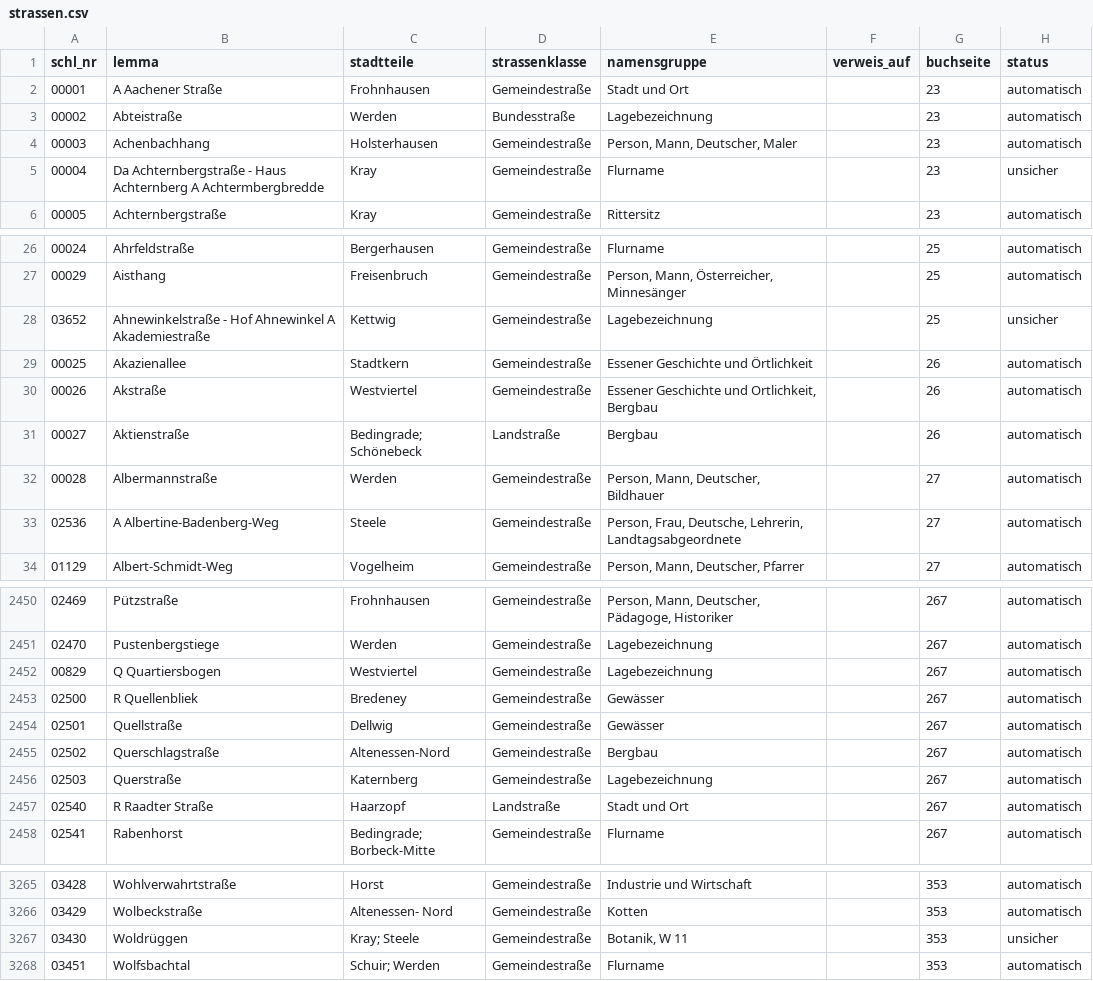
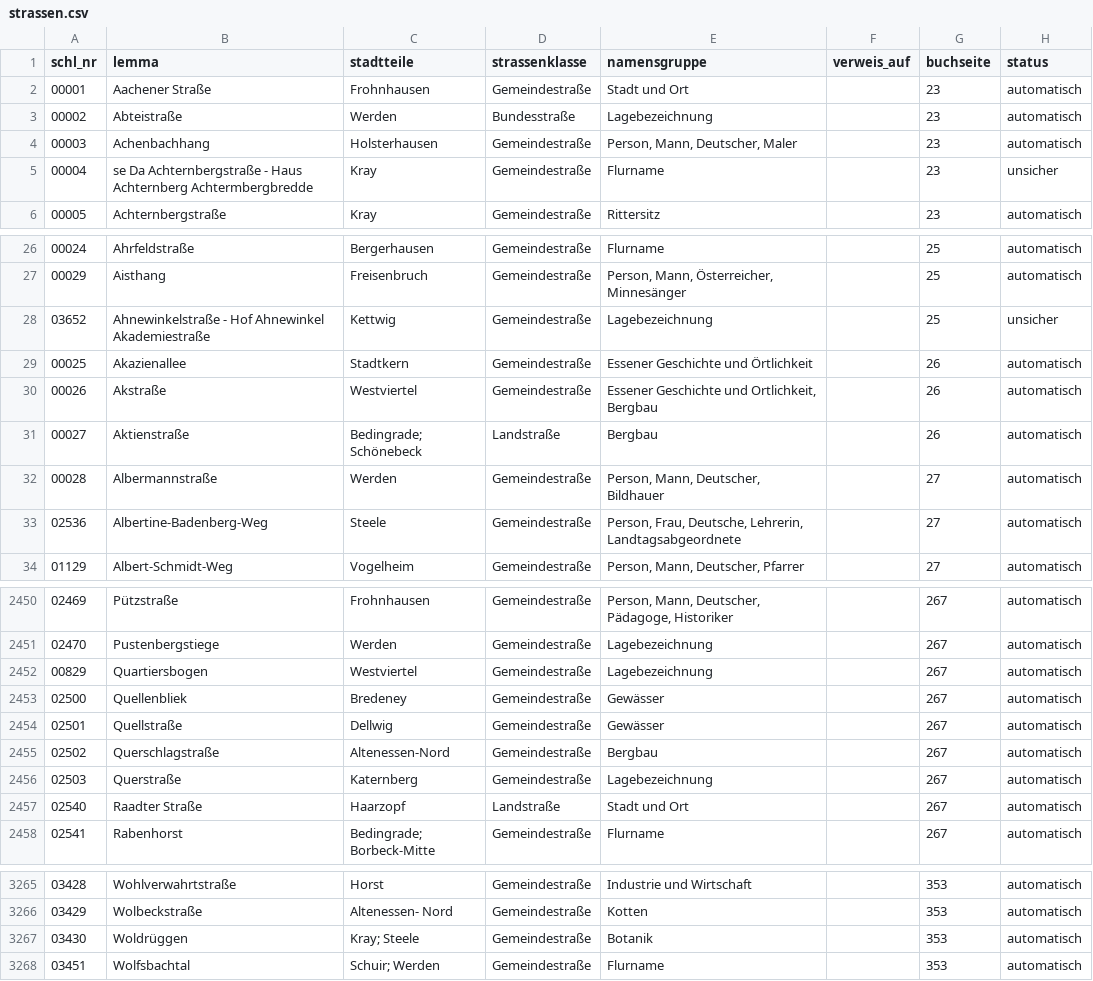
Before and after one commit to rodouc6/essener-strassen, a CSV file: daten/strassen.csv, drawn as a sheet; only a part is shown, gaps mark what is left out; the diff covers the shown part only.

```diff
--- a/daten/strassen.csv
+++ b/daten/strassen.csv
@@ -1,6 +1,6 @@
 schl_nr,lemma,stadtteile,strassenklasse,namensgruppe,verweis_auf,buchseite,status
-00001,A Aachener Straße,Frohnhausen,Gemeindestraße,Stadt und Ort,,23,automatisch
+00001,Aachener Straße,Frohnhausen,Gemeindestraße,Stadt und Ort,,23,automatisch
 00002,Abteistraße,Werden,Bundesstraße,Lagebezeichnung,,23,automatisch
 00003,Achenbachhang,Holsterhausen,Gemeindestraße,"Person, Mann, Deutscher, Maler",,23,automatisch
-00004,Da Achternbergstraße - Haus Achternberg A Achtermbergbredde,Kray,Gemeindestraße,Flurname,,23,unsicher
+00004,se Da Achternbergstraße - Haus Achternberg Achtermbergbredde,Kray,Gemeindestraße,Flurname,,23,unsicher
 00005,Achternbergstraße,Kray,Gemeindestraße,Rittersitz,,23,automatisch
@@ -27,3 +27,3 @@ schl_nr,lemma,stadtteile,strassenklasse,namensgruppe,verweis_auf,buchseite,statu
 00029,Aisthang,Freisenbruch,Gemeindestraße,"Person, Mann, Österreicher, Minnesänger",,25,automatisch
-03652,Ahnewinkelstraße - Hof Ahnewinkel A Akademiestraße,Kettwig,Gemeindestraße,Lagebezeichnung,,25,unsicher
+03652,Ahnewinkelstraße - Hof Ahnewinkel Akademiestraße,Kettwig,Gemeindestraße,Lagebezeichnung,,25,unsicher
 00025,Akazienallee,Stadtkern,Gemeindestraße,Essener Geschichte und Örtlichkeit,,26,automatisch
@@ -32,3 +32,3 @@ schl_nr,lemma,stadtteile,strassenklasse,namensgruppe,verweis_auf,buchseite,statu
 00028,Albermannstraße,Werden,Gemeindestraße,"Person, Mann, Deutscher, Bildhauer",,27,automatisch
-02536,A Albertine-Badenberg-Weg,Steele,Gemeindestraße,"Person, Frau, Deutsche, Lehrerin, Landtagsabgeordnete",,27,automatisch
+02536,Albertine-Badenberg-Weg,Steele,Gemeindestraße,"Person, Frau, Deutsche, Lehrerin, Landtagsabgeordnete",,27,automatisch
 01129,Albert-Schmidt-Weg,Vogelheim,Gemeindestraße,"Person, Mann, Deutscher, Pfarrer",,27,automatisch
@@ -2451,4 +2451,4 @@ schl_nr,lemma,stadtteile,strassenklasse,namensgruppe,verweis_auf,buchseite,statu
 02470,Pustenbergstiege,Werden,Gemeindestraße,Lagebezeichnung,,267,automatisch
-00829,Q Quartiersbogen,Westviertel,Gemeindestraße,Lagebezeichnung,,267,automatisch
-02500,R Quellenbliek,Bredeney,Gemeindestraße,Gewässer,,267,automatisch
+00829,Quartiersbogen,Westviertel,Gemeindestraße,Lagebezeichnung,,267,automatisch
+02500,Quellenbliek,Bredeney,Gemeindestraße,Gewässer,,267,automatisch
 02501,Quellstraße,Dellwig,Gemeindestraße,Gewässer,,267,automatisch
@@ -2456,3 +2456,3 @@ schl_nr,lemma,stadtteile,strassenklasse,namensgruppe,verweis_auf,buchseite,statu
 02503,Querstraße,Katernberg,Gemeindestraße,Lagebezeichnung,,267,automatisch
-02540,R Raadter Straße,Haarzopf,Landstraße,Stadt und Ort,,267,automatisch
+02540,Raadter Straße,Haarzopf,Landstraße,Stadt und Ort,,267,automatisch
 02541,Rabenhorst,Bedingrade; Borbeck-Mitte,Gemeindestraße,Flurname,,267,automatisch
@@ -3266,3 +3266,3 @@ schl_nr,lemma,stadtteile,strassenklasse,namensgruppe,verweis_auf,buchseite,statu
 03429,Wolbeckstraße,Altenessen- Nord,Gemeindestraße,Kotten,,353,automatisch
-03430,Woldrüggen,Kray; Steele,Gemeindestraße,"Botanik, W 11",,353,unsicher
+03430,Woldrüggen,Kray; Steele,Gemeindestraße,Botanik,,353,automatisch
 03451,Wolfsbachtal,Schuir; Werden,Gemeindestraße,Flurname,,353,automatisch
```
Also changed, not shown: 48 edited cells elsewhere in this file, daten/namen.csv, 5 other files.
